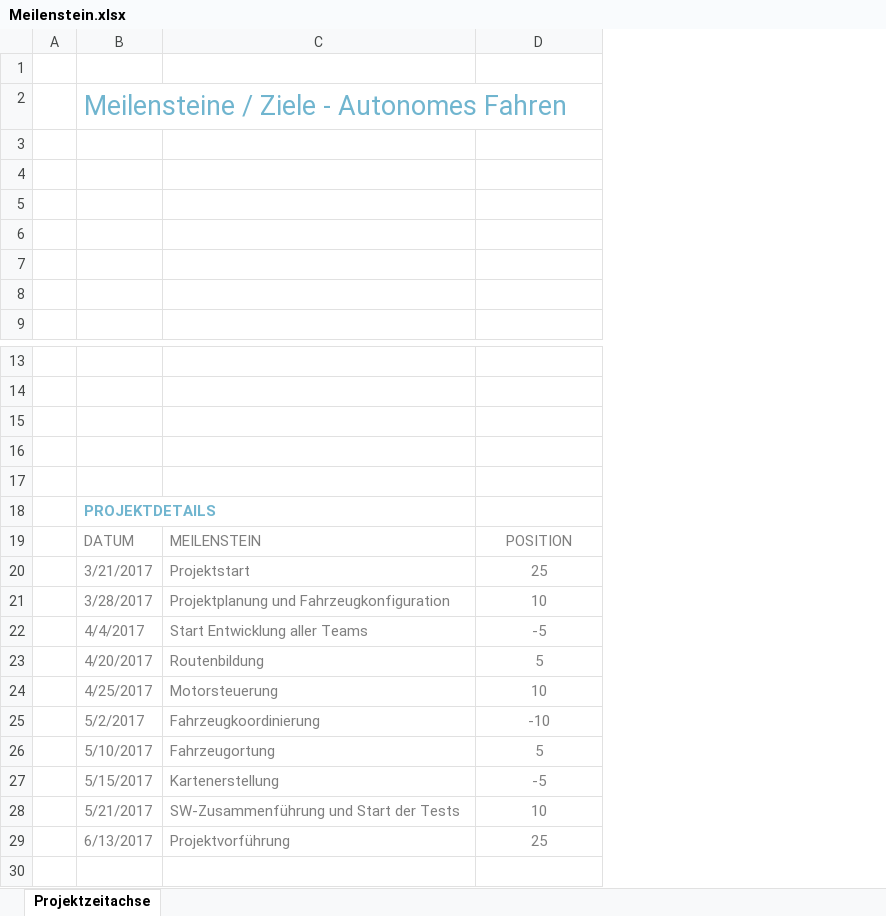
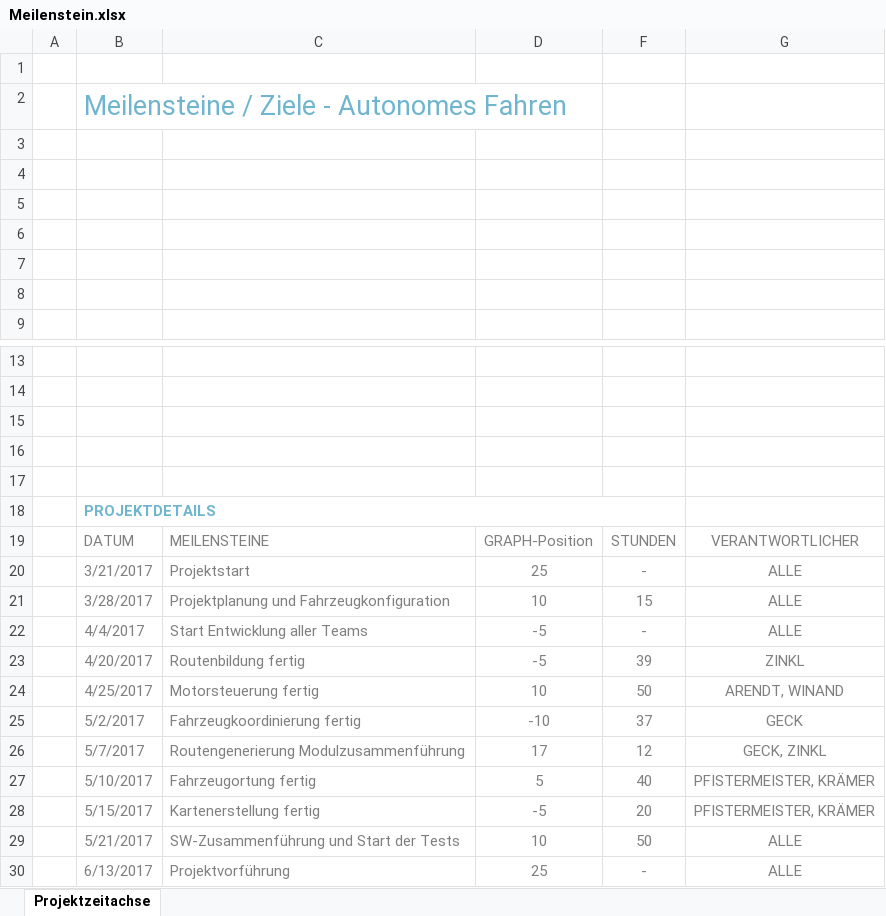
Before and after one commit to gel30672/DT_IT6_SS2017, an Excel workbook: doc/Meilenstein.xlsx, sheet Projektzeitachse, drawn as a sheet; only a part is shown, gaps mark what is left out; values as stored, in another font and other column widths than the file's, no borders; charts and pictures and table styles not drawn; removed rows and columns are numbered as before the commit, all else as after; the diff names each change by its address in the sheet, - before the commit and + after, or states it on an @@ line.

Commit message:
update

```diff
--- a/doc/Meilenstein.xlsx (sheet Projektzeitachse)
+++ b/doc/Meilenstein.xlsx (sheet Projektzeitachse)
+column F, rows 19-22: STUNDEN | - | 15 | -; rows 24-25: 50 | 37; rows 27-30: 40 | 20 | 50 | -
+column G, rows 19-22: VERANTWORTLICHER | ALLE | ALLE | ALLE; rows 24-25: ARENDT, WINAND | GECK; rows 27-30: PFISTERMEISTER, KRÄMER | PFISTERMEISTER, KRÄMER | ALLE | ALLE
+B18:F18 merged
-C18:D18 fill: none
+C18:D18 fill: #3B3E53
-C19: MEILENSTEIN
+C19: MEILENSTEINE
-D19: POSITION
+D19: GRAPH-Position
-row 23:  | 4/20/2017 | Routenbildung | 5
+row 23:  | 4/20/2017 | Routenbildung fertig | -5 | 39 | ZINKL
-C24: Motorsteuerung
+C24: Motorsteuerung fertig
-C25: Fahrzeugkoordinierung
+C25: Fahrzeugkoordinierung fertig
+row 26:  | 5/7/2017 | Routengenerierung Modulzusammenführung | 17 | 12 | GECK, ZINKL
-C27: Fahrzeugortung
+C27: Fahrzeugortung fertig
-C28: Kartenerstellung
+C28: Kartenerstellung fertig
```
Also changed, not shown: hidden cells, charts or pictures.
